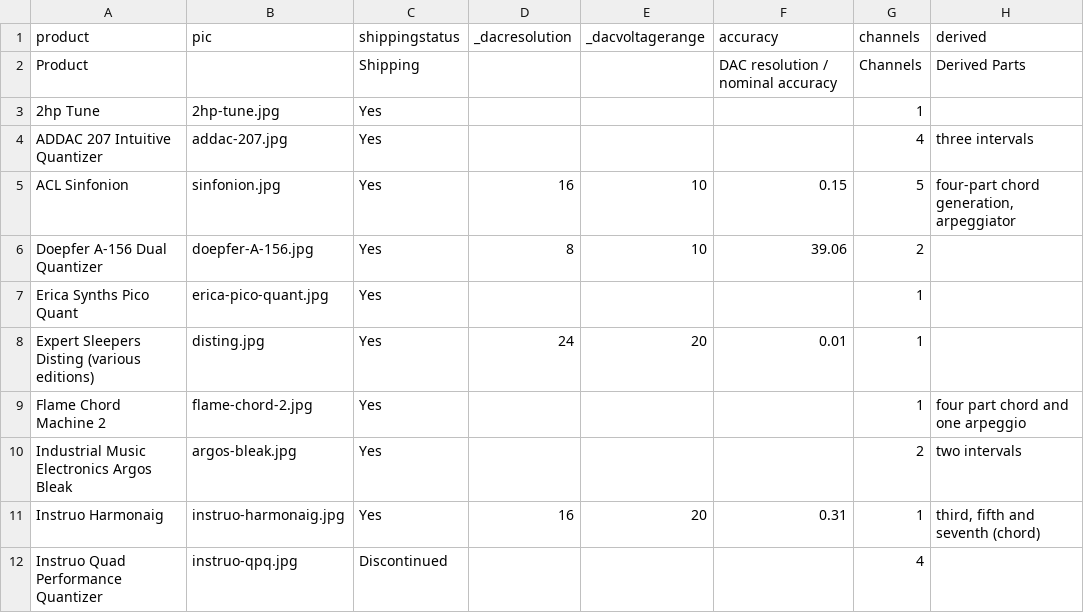
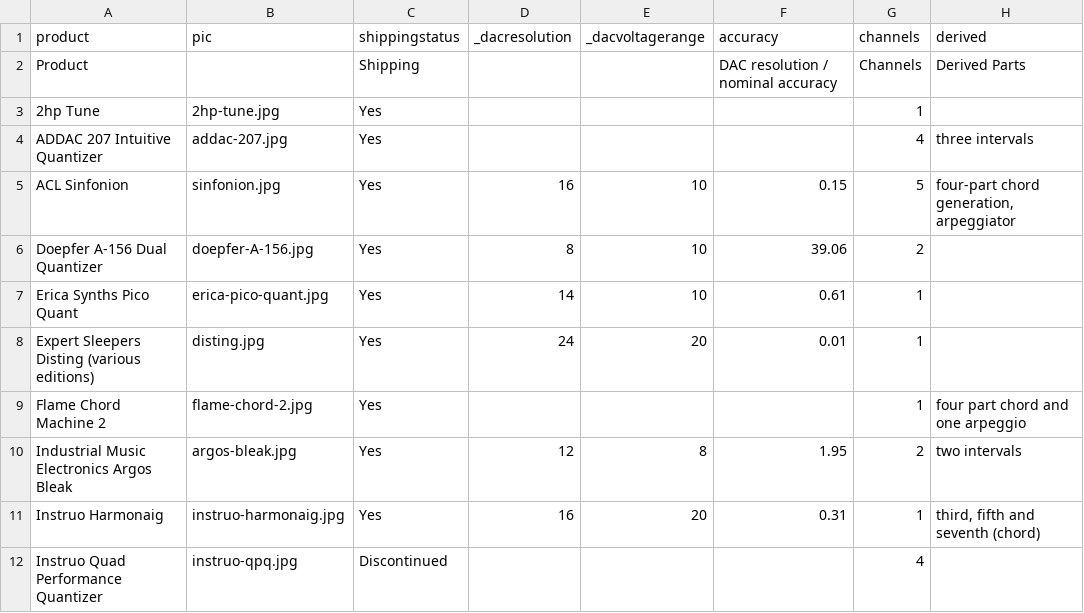
Before and after one commit to mdoudoroff/doudoroff.com, a CSV file: quantizers/quantizers.csv, drawn as a sheet; only a part is shown; the diff names each change by its address in the sheet, - before the commit and + after, or states it on an @@ line.

```diff
--- a/quantizers/quantizers.csv
+++ b/quantizers/quantizers.csv
-D7 (_dacresolution): (empty)
+D7 (_dacresolution): 14
-E7 (_dacvoltagerange): (empty)
+E7 (_dacvoltagerange): 10
-F7 (accuracy): (empty)
+F7 (accuracy): 0.61
-D10 (_dacresolution): (empty)
+D10 (_dacresolution): 12
-E10 (_dacvoltagerange): (empty)
+E10 (_dacvoltagerange): 8
-F10 (accuracy): (empty)
+F10 (accuracy): 1.95
```
Also changed, not shown: 3 other files.
